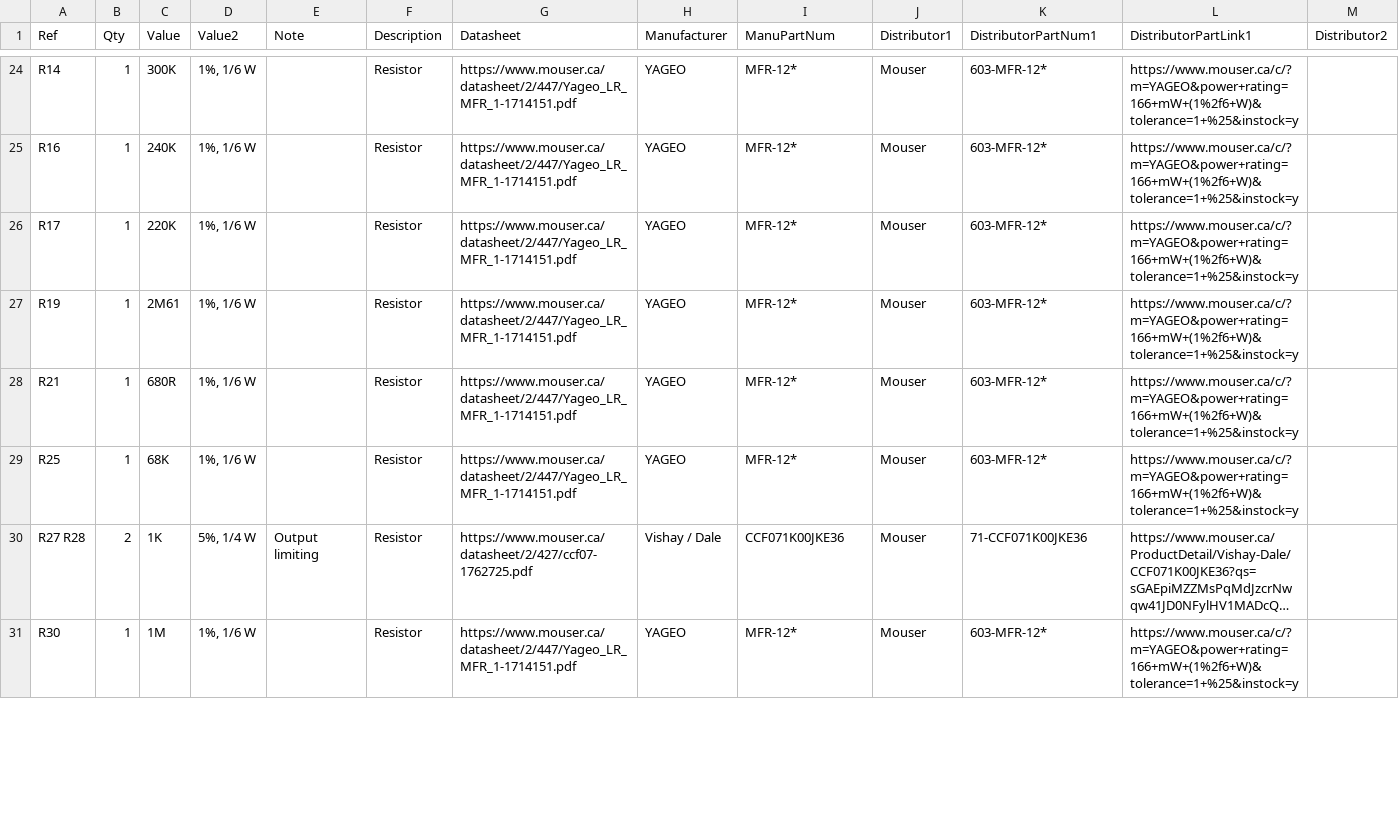
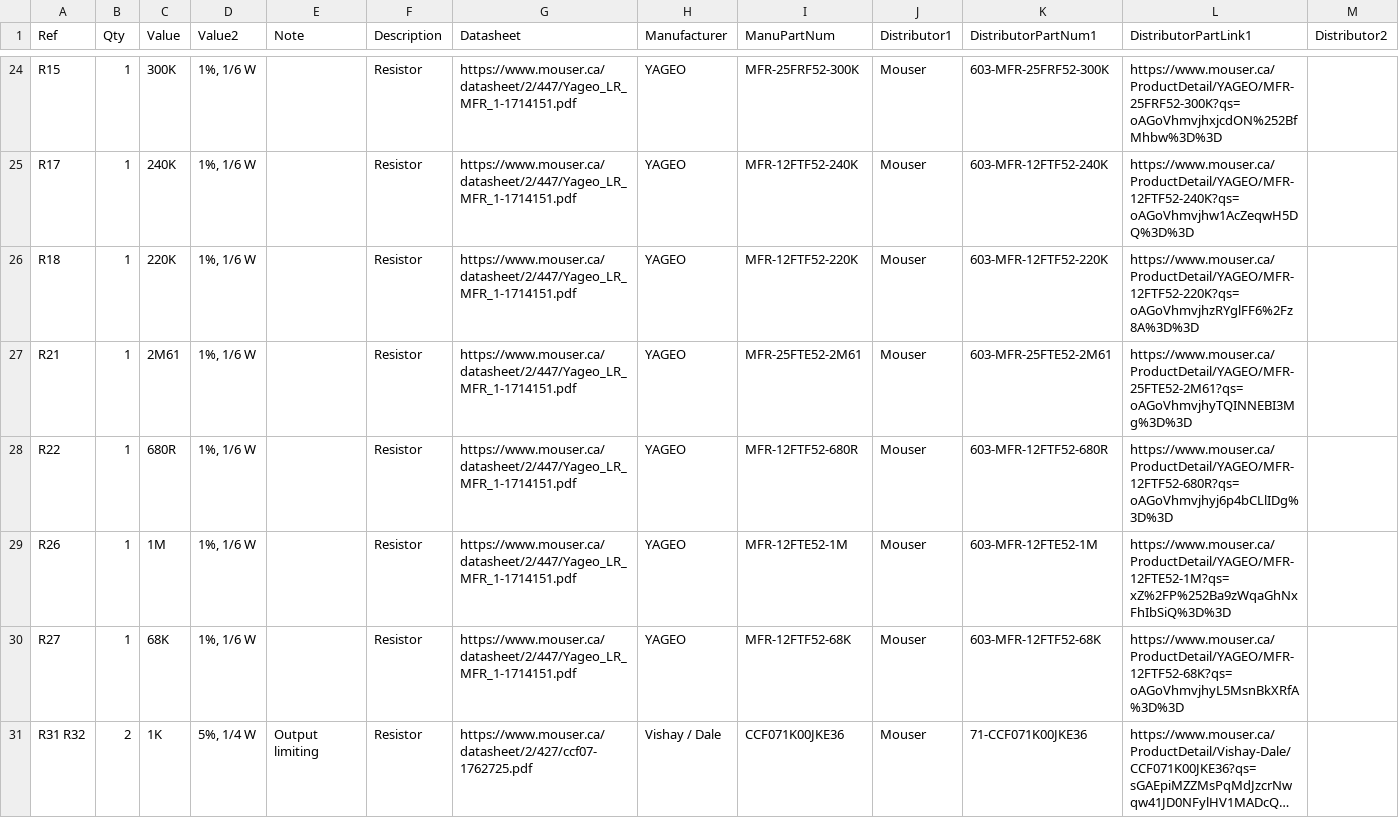
Before and after one commit to Len42/Synth, a CSV file: modules/VCF-SV/VCF-SV-BOM.csv, drawn as a sheet; only a part is shown, gaps mark what is left out; long unchanged cells end in …; removed rows and columns are numbered as before the commit, all else as after; rows hold the shown columns only; the diff covers the shown part only; the diff names each change by its address in the sheet, - before the commit and + after, or states it on an @@ line.

```diff
--- a/modules/VCF-SV/VCF-SV-BOM.csv
+++ b/modules/VCF-SV/VCF-SV-BOM.csv
-A24 (Ref): R14
+A24 (Ref): R15
-I24 (ManuPartNum): MFR-12*
+I24 (ManuPartNum): MFR-25FRF52-300K
-K24 (DistributorPartNum1): 603-MFR-12*
+K24 (DistributorPartNum1): 603-MFR-25FRF52-300K
-L24 (DistributorPartLink1): https://www.mouser.ca/c/?m=YAGEO&power+rating=166+mW+(1%2f6+W)&tolerance=1+%25&instock=y
+L24 (DistributorPartLink1): https://www.mouser.ca/ProductDetail/YAGEO/MFR-25FRF52-300K?qs=oAGoVhmvjhxjcdON%252BfMhbw%3D%3D
-row 25: R16 | 1 | 240K | 1%, 1/6 W |  | Resistor | https://www.mouser.ca/datasheet/2/447/Yageo_LR_MFR_1-1714151.pdf | YAGEO | MFR-12* | Mouser | 603-MFR-12* | https://www.mouser.ca/c/?m=YAGEO&power+rating=166+mW+(1%2f6+W)&tolerance=1+%25&instock=y
-C25 (Value): 220K
+C25 (Value): 240K
-I25 (ManuPartNum): MFR-12*
+I25 (ManuPartNum): MFR-12FTF52-240K
-K25 (DistributorPartNum1): 603-MFR-12*
+K25 (DistributorPartNum1): 603-MFR-12FTF52-240K
-L25 (DistributorPartLink1): https://www.mouser.ca/c/?m=YAGEO&power+rating=166+mW+(1%2f6+W)&tolerance=1+%25&instock=y
+L25 (DistributorPartLink1): https://www.mouser.ca/ProductDetail/YAGEO/MFR-12FTF52-240K?qs=oAGoVhmvjhw1AcZeqwH5DQ%3D%3D
-A26 (Ref): R19
+A26 (Ref): R18
-C26 (Value): 2M61
+C26 (Value): 220K
-I26 (ManuPartNum): MFR-12*
+I26 (ManuPartNum): MFR-12FTF52-220K
-K26 (DistributorPartNum1): 603-MFR-12*
+K26 (DistributorPartNum1): 603-MFR-12FTF52-220K
-L26 (DistributorPartLink1): https://www.mouser.ca/c/?m=YAGEO&power+rating=166+mW+(1%2f6+W)&tolerance=1+%25&instock=y
+L26 (DistributorPartLink1): https://www.mouser.ca/ProductDetail/YAGEO/MFR-12FTF52-220K?qs=oAGoVhmvjhzRYglFF6%2Fz8A%3D%3D
-C27 (Value): 680R
+C27 (Value): 2M61
-I27 (ManuPartNum): MFR-12*
+I27 (ManuPartNum): MFR-25FTE52-2M61
-K27 (DistributorPartNum1): 603-MFR-12*
+K27 (DistributorPartNum1): 603-MFR-25FTE52-2M61
-L27 (DistributorPartLink1): https://www.mouser.ca/c/?m=YAGEO&power+rating=166+mW+(1%2f6+W)&tolerance=1+%25&instock=y
+L27 (DistributorPartLink1): https://www.mouser.ca/ProductDetail/YAGEO/MFR-25FTE52-2M61?qs=oAGoVhmvjhyTQINNEBI3Mg%3D%3D
+row 28: R22 | 1 | 680R | 1%, 1/6 W |  | Resistor | https://www.mouser.ca/datasheet/2/447/Yageo_LR_MFR_1-1714151.pdf | YAGEO | MFR-12FTF52-680R | Mouser | 603-MFR-12FTF52-680R | https://www.mouser.ca/ProductDetail/YAGEO/MFR-12FTF52-680R?qs=oAGoVhmvjhyj6p4bCLlIDg%3D%3D
+row 29: R26 | 1 | 1M | 1%, 1/6 W |  | Resistor | https://www.mouser.ca/datasheet/2/447/Yageo_LR_MFR_1-1714151.pdf | YAGEO | MFR-12FTE52-1M | Mouser | 603-MFR-12FTE52-1M | https://www.mouser.ca/ProductDetail/YAGEO/MFR-12FTE52-1M?qs=xZ%2FP%252Ba9zWqaGhNxFhIbSiQ%3D%3D
-A30 (Ref): R25
+A30 (Ref): R27
-I30 (ManuPartNum): MFR-12*
+I30 (ManuPartNum): MFR-12FTF52-68K
-K30 (DistributorPartNum1): 603-MFR-12*
+K30 (DistributorPartNum1): 603-MFR-12FTF52-68K
-L30 (DistributorPartLink1): https://www.mouser.ca/c/?m=YAGEO&power+rating=166+mW+(1%2f6+W)&tolerance=1+%25&instock=y
+L30 (DistributorPartLink1): https://www.mouser.ca/ProductDetail/YAGEO/MFR-12FTF52-68K?qs=oAGoVhmvjhyL5MsnBkXRfA%3D%3D
-A31 (Ref): R27 R28
+A31 (Ref): R31 R32
-row 31: R30 | 1 | 1M | 1%, 1/6 W |  | Resistor | https://www.mouser.ca/datasheet/2/447/Yageo_LR_MFR_1-1714151.pdf | YAGEO | MFR-12* | Mouser | 603-MFR-12* | https://www.mouser.ca/c/?m=YAGEO&power+rating=166+mW+(1%2f6+W)&tolerance=1+%25&instock=y
```
Also changed, not shown: 69 edited cells elsewhere in this file, 2 other files.
